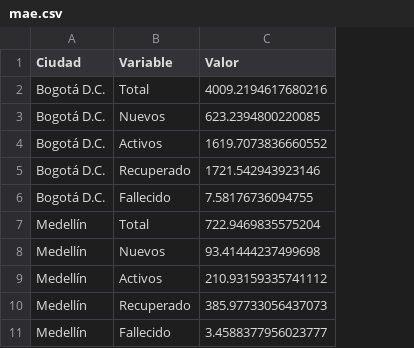
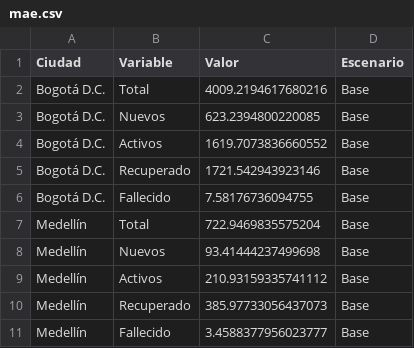
Before and after one commit to AP-2020-1S/covid-19-team-ap, a CSV file: mae.csv, drawn as a sheet; only a part is shown; the diff names each change by its address in the sheet, - before the commit and + after, or states it on an @@ line.

```diff
--- a/mae.csv
+++ b/mae.csv
+column D (Escenario), rows 2-11: all Base
```
Also changed, not shown: r2.csv, 2 other files.
